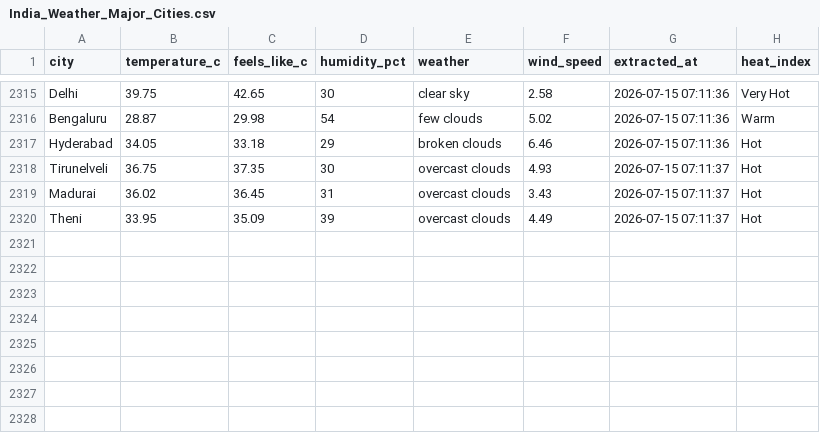
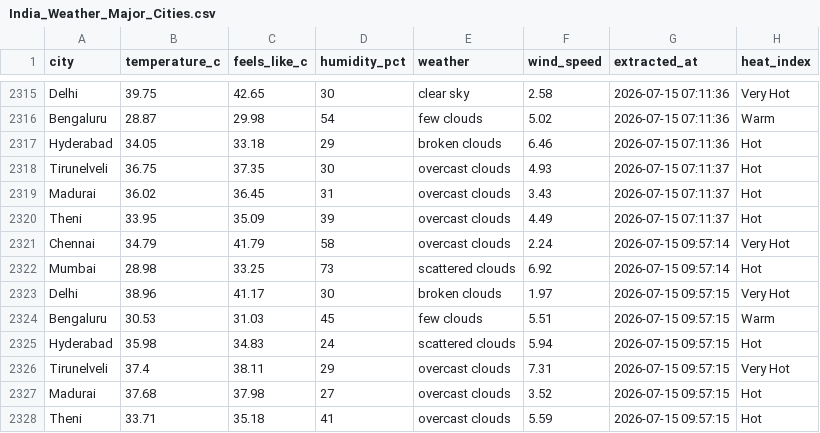
Before and after one commit to muthukarthiksrk/de-journey, a CSV file: India_Weather_Major_Cities.csv, drawn as a sheet; only a part is shown, gaps mark what is left out.

```diff
--- a/India_Weather_Major_Cities.csv
+++ b/India_Weather_Major_Cities.csv
@@ -2320 +2320,9 @@ Madurai,36.02,36.45,31,overcast clouds,3.43,2026-07-15 07:11:37,Hot
 Theni,33.95,35.09,39,overcast clouds,4.49,2026-07-15 07:11:37,Hot
+Chennai,34.79,41.79,58,overcast clouds,2.24,2026-07-15 09:57:14,Very Hot
+Mumbai,28.98,33.25,73,scattered clouds,6.92,2026-07-15 09:57:14,Hot
+Delhi,38.96,41.17,30,broken clouds,1.97,2026-07-15 09:57:15,Very Hot
+Bengaluru,30.53,31.03,45,few clouds,5.51,2026-07-15 09:57:15,Warm
+Hyderabad,35.98,34.83,24,scattered clouds,5.94,2026-07-15 09:57:15,Hot
+Tirunelveli,37.4,38.11,29,overcast clouds,7.31,2026-07-15 09:57:15,Very Hot
+Madurai,37.68,37.98,27,overcast clouds,3.52,2026-07-15 09:57:15,Hot
+Theni,33.71,35.18,41,overcast clouds,5.59,2026-07-15 09:57:15,Hot
```
